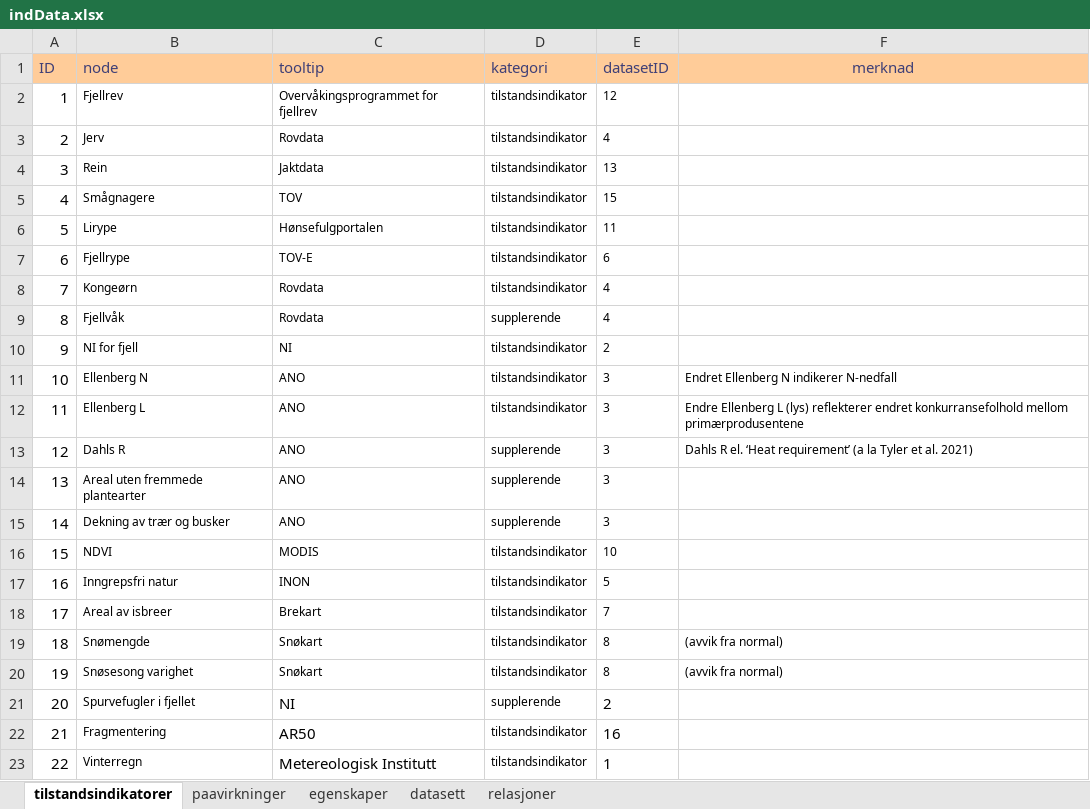
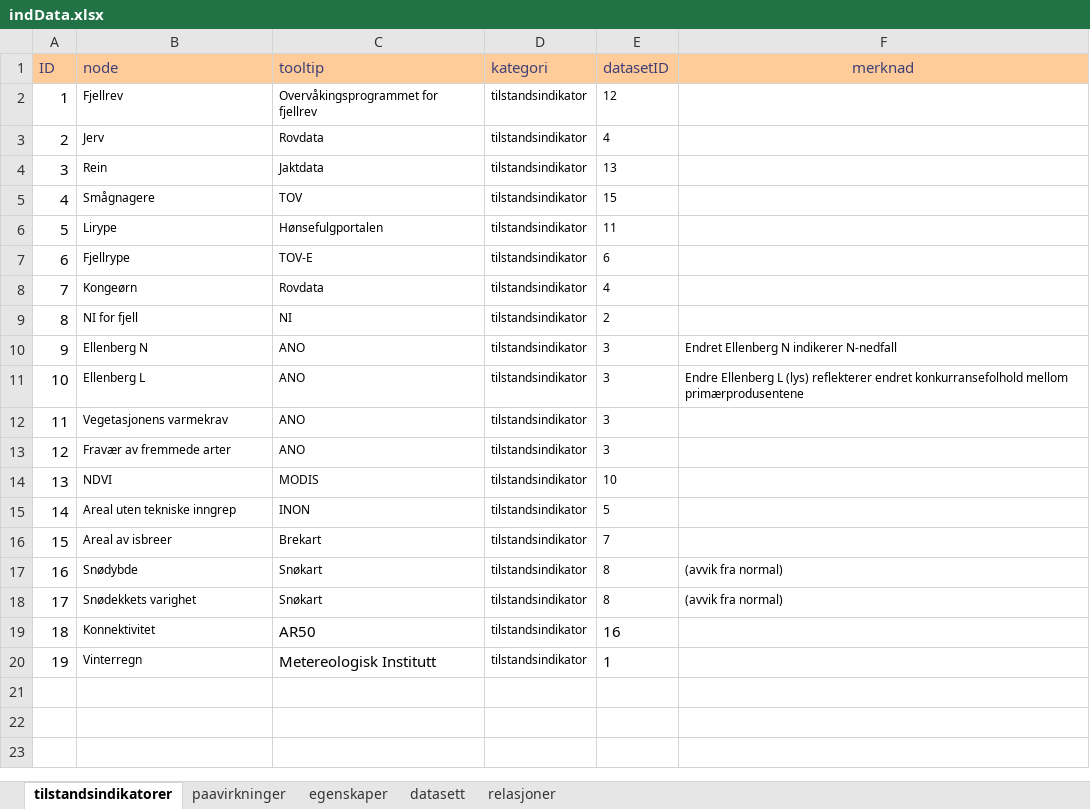
Before and after one commit to NINAnor/IBECA, an Excel workbook: data/indData.xlsx, sheet tilstandsindikatorer, drawn as a sheet; values as stored, in another font and other column widths than the file's, no borders; conditional formats not drawn; removed rows and columns are numbered as before the commit, all else as after; the diff names each change by its address in the sheet, - before the commit and + after, or states it on an @@ line.

```diff
--- a/data/indData.xlsx (sheet tilstandsindikatorer)
+++ b/data/indData.xlsx (sheet tilstandsindikatorer)
-row 9: 8 | Fjellvåk | Rovdata | supplerende | 4
@@ column A (ID) renumbered from row 9 down @@
-row 13: 12 | Dahls R | ANO | supplerende | 3 | Dahls R el. ‘Heat requirement’ (a la Tyler et al. 2021)
-B12 (node): Areal uten fremmede plantearter
+B12 (node): Vegetasjonens varmekrav
-D12:D13 (kategori): supplerende
+D12:D13 (kategori): tilstandsindikator
-B13 (node): Dekning av trær og busker
+B13 (node): Fravær av fremmede arter
-B15 (node): Inngrepsfri natur
+B15 (node): Areal uten tekniske inngrep
-B17 (node): Snømengde
+B17 (node): Snødybde
-B18 (node): Snøsesong varighet
+B18 (node): Snødekkets varighet
-row 21: 20 | Spurvefugler i fjellet | NI | supplerende | 2
-B19 (node): Fragmentering
+B19 (node): Konnektivitet
```
Also changed, not shown: sheet relasjoner, 3 other files.
